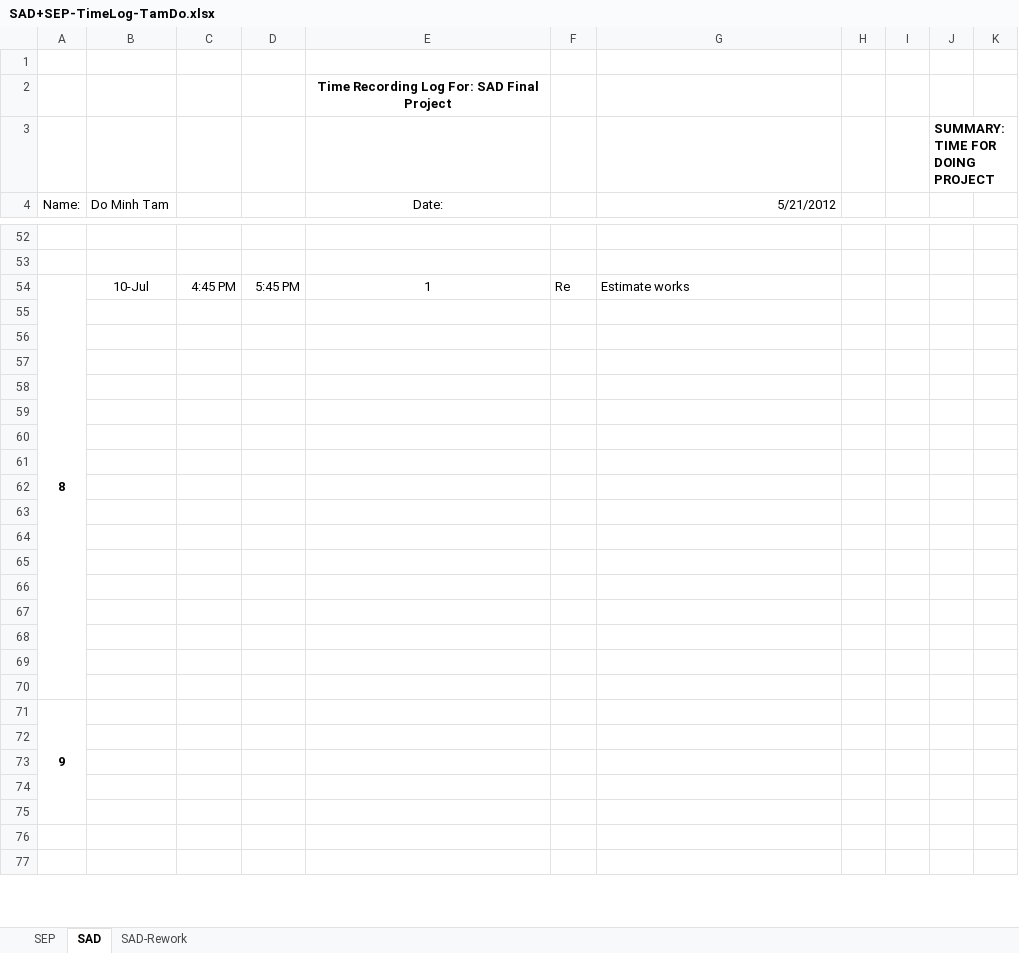
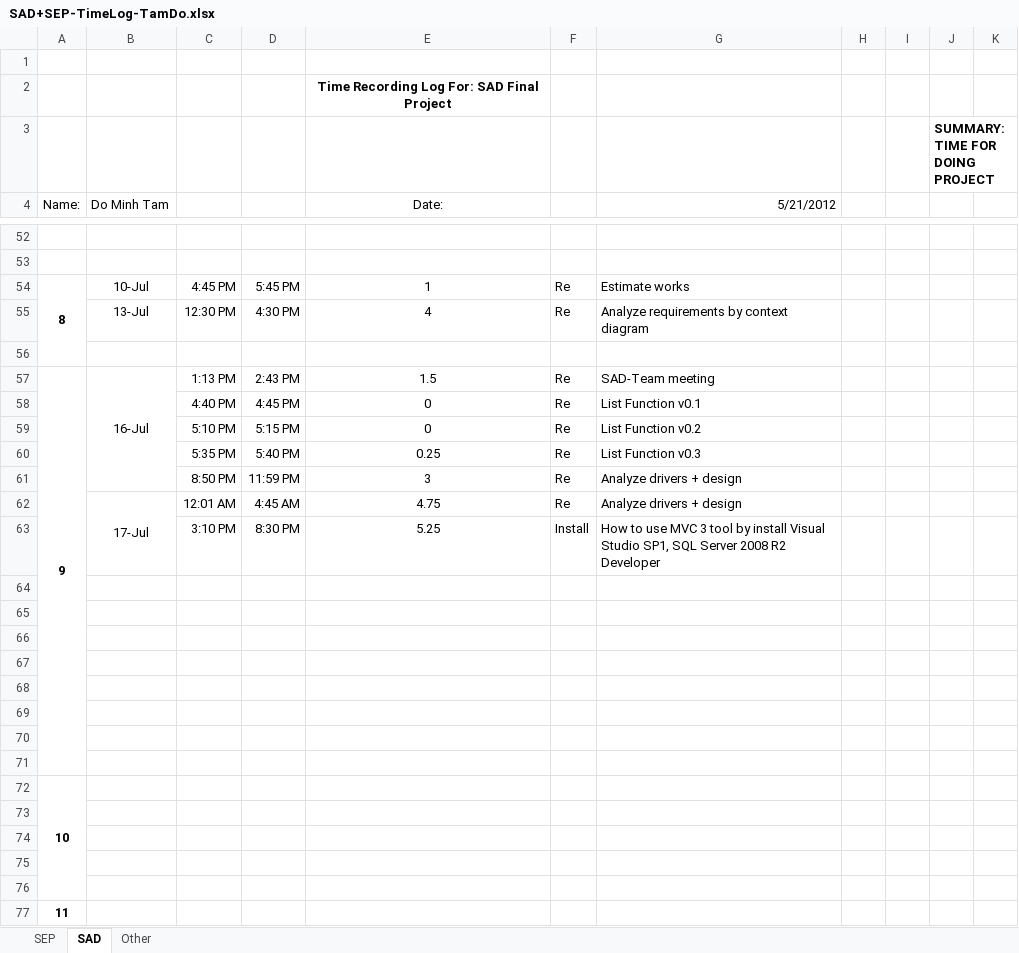
Before and after one commit to T138384/vlu-k15t1-team11, an Excel workbook: Time Log for SAD + SEP/SAD+SEP-TimeLog-TamDo.xlsx, sheet SAD, drawn as a sheet; only a part is shown, gaps mark what is left out; values as stored, in another font and other column widths than the file's, no borders; removed rows and columns are numbered as before the commit, all else as after; the diff covers the shown part only; the diff names each change by its address in the sheet, - before the commit and + after, or states it on an @@ line.

```diff
--- a/Time Log for SAD + SEP/SAD+SEP-TimeLog-TamDo.xlsx (sheet SAD)
+++ b/Time Log for SAD + SEP/SAD+SEP-TimeLog-TamDo.xlsx (sheet SAD)
-sheet tab: SAD-Rework
+sheet tab: Other
-A54:A70 merged
+A54:A56 merged
+row 55:  | 13-Jul | 12:30 PM | 4:30 PM | 4 | Re | Analyze requirements by context diagram
+row 56: (empty)
+row 57: 9 | 16-Jul | 1:13 PM | 2:43 PM | 1.5 | Re | SAD-Team meeting
+row 58:  |  | 4:40 PM | 4:45 PM | 0 | Re | List Function v0.1
+row 59:  |  | 5:10 PM | 5:15 PM | 0 | Re | List Function v0.2
+row 60:  |  | 5:35 PM | 5:40 PM | 0.25 | Re | List Function v0.3
+row 61:  |  | 8:50 PM | 11:59 PM | 3 | Re | Analyze drivers + design
+row 62:  | 17-Jul | 12:01 AM | 4:45 AM | 4.75 | Re | Analyze drivers + design
+row 63:  |  | 3:10 PM | 8:30 PM | 5.25 | Install | How to use MVC 3 tool by install Visual Studio SP1, SQL Server 2008 R2 Developer
@@ column A (Name:) renumbered between rows 72 and 77 @@
+A72:A76 merged
-row 69: (empty)
-row 70: (empty)
-row 71: 9
-row 72: (empty)
-row 73: (empty)
-row 74: (empty)
-row 75: (empty)
-row 76: (empty)
-row 77: (empty)
```
Also changed, not shown: 4 removed rows elsewhere in this sheet, sheet SEP, 1 other file.
